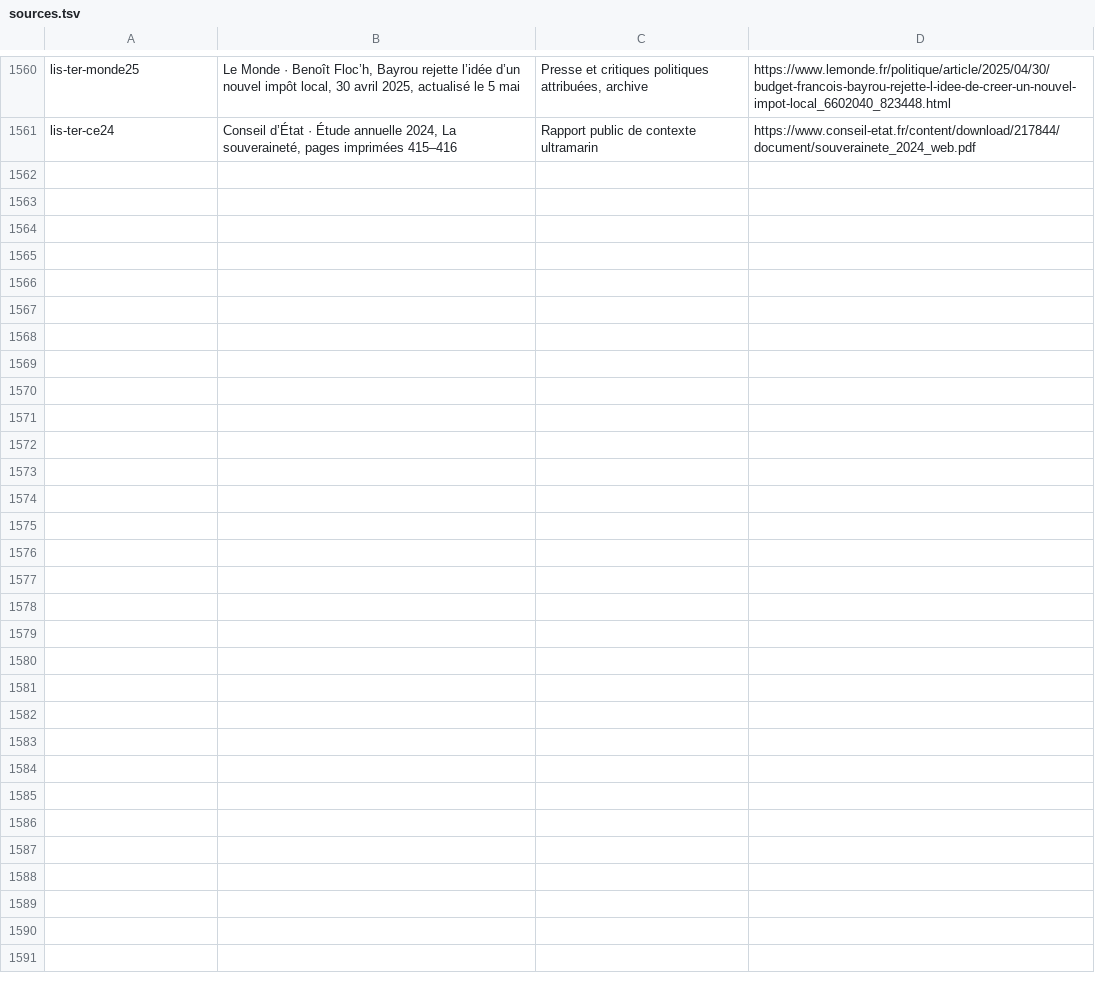
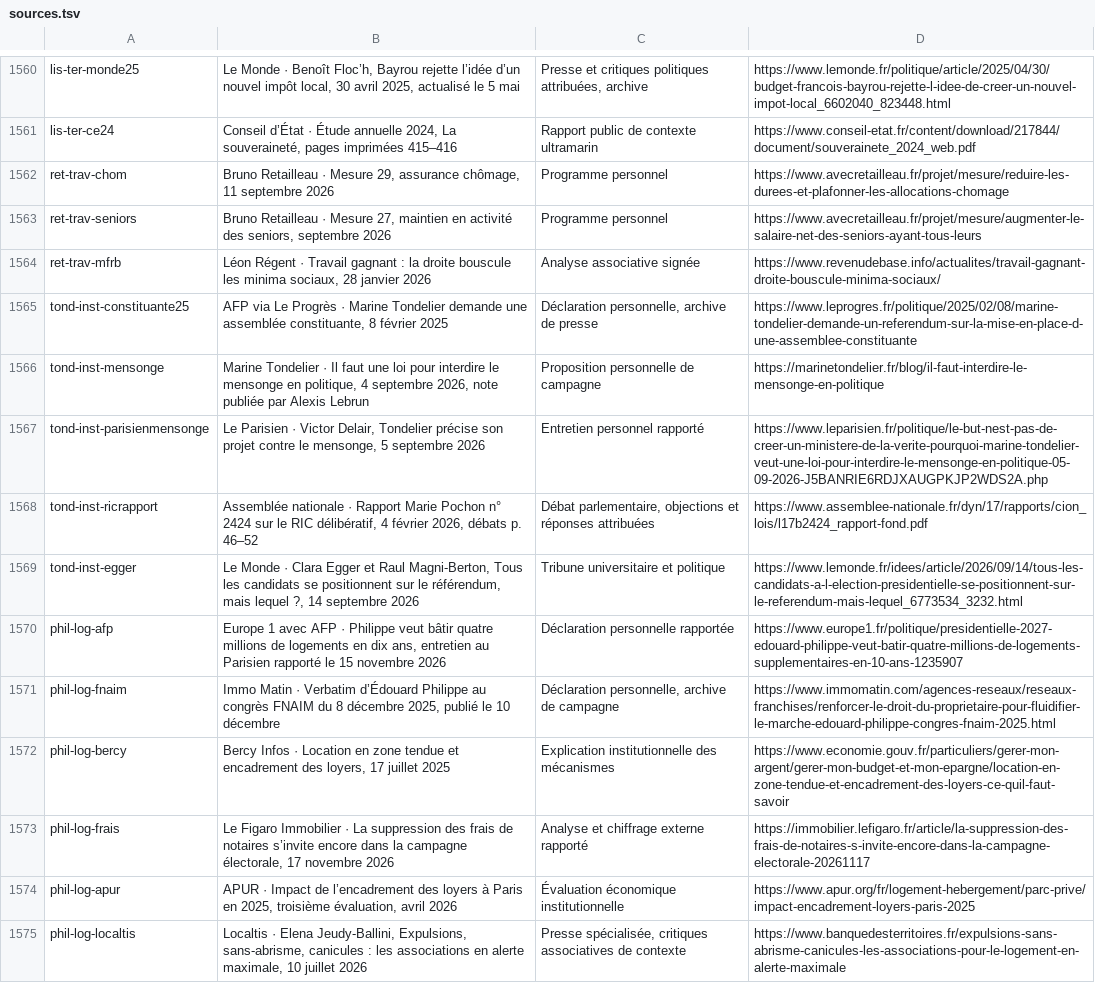
Before and after one commit to adrienconrath/pourquivoter, a TSV file: data/sources.tsv, drawn as a sheet; only a part is shown, gaps mark what is left out; the diff names each change by its address in the sheet, - before the commit and + after, or states it on an @@ line.

Commit message:
Détaille travail Retailleau, institutions Tondelier et logement Philippe

```diff
--- a/data/sources.tsv
+++ b/data/sources.tsv
+row 1562: ret-trav-chom | Bruno Retailleau · Mesure 29, assurance chômage, 11 septembre 2026 | Programme personnel | https://www.avecretailleau.fr/projet/mesure/reduire-les-durees-et-plafonner-les-allocations-chomage
+row 1563: ret-trav-seniors | Bruno Retailleau · Mesure 27, maintien en activité des seniors, septembre 2026 | Programme personnel | https://www.avecretailleau.fr/projet/mesure/augmenter-le-salaire-net-des-seniors-ayant-tous-leurs
+row 1564: ret-trav-mfrb | Léon Régent · Travail gagnant : la droite bouscule les minima sociaux, 28 janvier 2026 | Analyse associative signée | https://www.revenudebase.info/actualites/travail-gagnant-droite-bouscule-minima-sociaux/
+row 1565: tond-inst-constituante25 | AFP via Le Progrès · Marine Tondelier demande une assemblée constituante, 8 février 2025 | Déclaration personnelle, archive de presse | https://www.leprogres.fr/politique/2025/02/08/marine-tondelier-demande-un-referendum-sur-la-mise-en-place-d-une-assemblee-constituante
+row 1566: tond-inst-mensonge | Marine Tondelier · Il faut une loi pour interdire le mensonge en politique, 4 septembre 2026, note publiée par Alexis Lebrun | Proposition personnelle de campagne | https://marinetondelier.fr/blog/il-faut-interdire-le-mensonge-en-politique
+row 1567: tond-inst-parisienmensonge | Le Parisien · Victor Delair, Tondelier précise son projet contre le mensonge, 5 septembre 2026 | Entretien personnel rapporté | https://www.leparisien.fr/politique/le-but-nest-pas-de-creer-un-ministere-de-la-verite-pourquoi-marine-tondelier-veut-une-loi-pour-interdire-le-mensonge-en-politique-05-09-2026-J5BANRIE6RDJXAUGPKJP2WDS2A.php
+row 1568: tond-inst-ricrapport | Assemblée nationale · Rapport Marie Pochon n° 2424 sur le RIC délibératif, 4 février 2026, débats p. 46–52 | Débat parlementaire, objections et réponses attribuées | https://www.assemblee-nationale.fr/dyn/17/rapports/cion_lois/l17b2424_rapport-fond.pdf
+row 1569: tond-inst-egger | Le Monde · Clara Egger et Raul Magni-Berton, Tous les candidats se positionnent sur le référendum, mais lequel ?, 14 septembre 2026 | Tribune universitaire et politique | https://www.lemonde.fr/idees/article/2026/09/14/tous-les-candidats-a-l-election-presidentielle-se-positionnent-sur-le-referendum-mais-lequel_6773534_3232.html
+row 1570: phil-log-afp | Europe 1 avec AFP · Philippe veut bâtir quatre millions de logements en dix ans, entretien au Parisien rapporté le 15 novembre 2026 | Déclaration personnelle rapportée | https://www.europe1.fr/politique/presidentielle-2027-edouard-philippe-veut-batir-quatre-millions-de-logements-supplementaires-en-10-ans-1235907
+row 1571: phil-log-fnaim | Immo Matin · Verbatim d’Édouard Philippe au congrès FNAIM du 8 décembre 2025, publié le 10 décembre | Déclaration personnelle, archive de campagne | https://www.immomatin.com/agences-reseaux/reseaux-franchises/renforcer-le-droit-du-proprietaire-pour-fluidifier-le-marche-edouard-philippe-congres-fnaim-2025.html
+row 1572: phil-log-bercy | Bercy Infos · Location en zone tendue et encadrement des loyers, 17 juillet 2025 | Explication institutionnelle des mécanismes | https://www.economie.gouv.fr/particuliers/gerer-mon-argent/gerer-mon-budget-et-mon-epargne/location-en-zone-tendue-et-encadrement-des-loyers-ce-quil-faut-savoir
+row 1573: phil-log-frais | Le Figaro Immobilier · La suppression des frais de notaires s’invite encore dans la campagne électorale, 17 novembre 2026 | Analyse et chiffrage externe rapporté | https://immobilier.lefigaro.fr/article/la-suppression-des-frais-de-notaires-s-invite-encore-dans-la-campagne-electorale-20261117
+row 1574: phil-log-apur | APUR · Impact de l’encadrement des loyers à Paris en 2025, troisième évaluation, avril 2026 | Évaluation économique institutionnelle | https://www.apur.org/fr/logement-hebergement/parc-prive/impact-encadrement-loyers-paris-2025
+row 1575: phil-log-localtis | Localtis · Elena Jeudy-Ballini, Expulsions, sans-abrisme, canicules : les associations en alerte maximale, 10 juillet 2026 | Presse spécialisée, critiques associatives de contexte | https://www.banquedesterritoires.fr/expulsions-sans-abrisme-canicules-les-associations-pour-le-logement-en-alerte-maximale
```
Also changed, not shown: data/audit-couverture.tsv, data/recherches.tsv, 5 other files.
